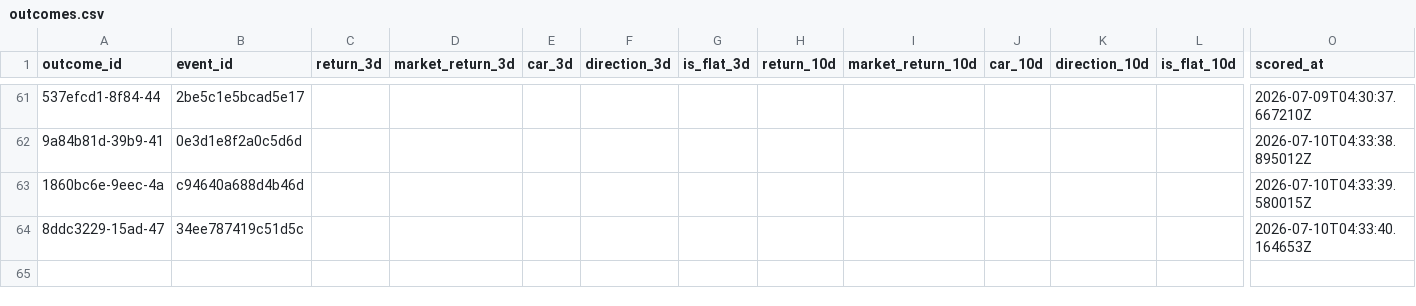
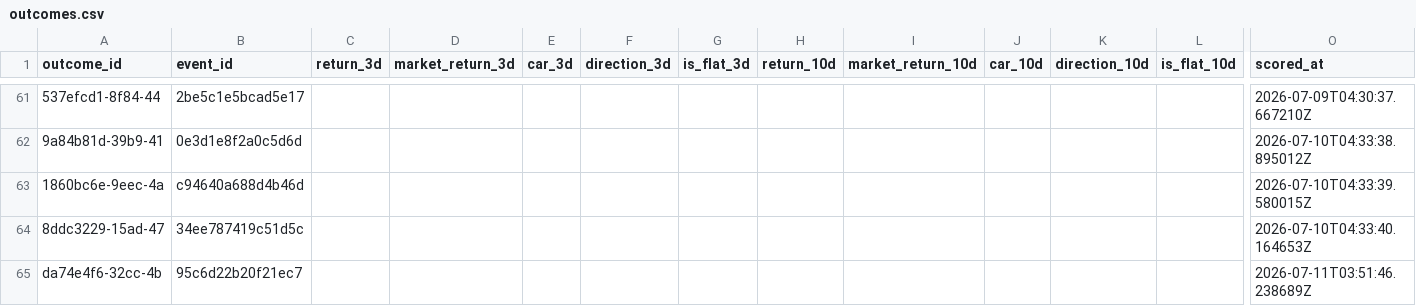
Before and after one commit to Arthurliangli/strategic-event-tracker, a CSV file: data/outcomes/outcomes.csv, drawn as a sheet; only a part is shown, gaps mark what is left out; rows hold the shown columns only; the diff names each change by its address in the sheet, - before the commit and + after, or states it on an @@ line.

Commit message:
score: 2026-07-11 03:51 UTC — auto-update outcomes & scores

```diff
--- a/data/outcomes/outcomes.csv
+++ b/data/outcomes/outcomes.csv
+row 65: da74e4f6-32cc-4b | 95c6d22b20f21ec7 |  |  |  |  |  |  |  |  |  |  | 2026-07-11T03:51:46.238689Z
```
Also changed, not shown: data/outcomes/scores.csv.
